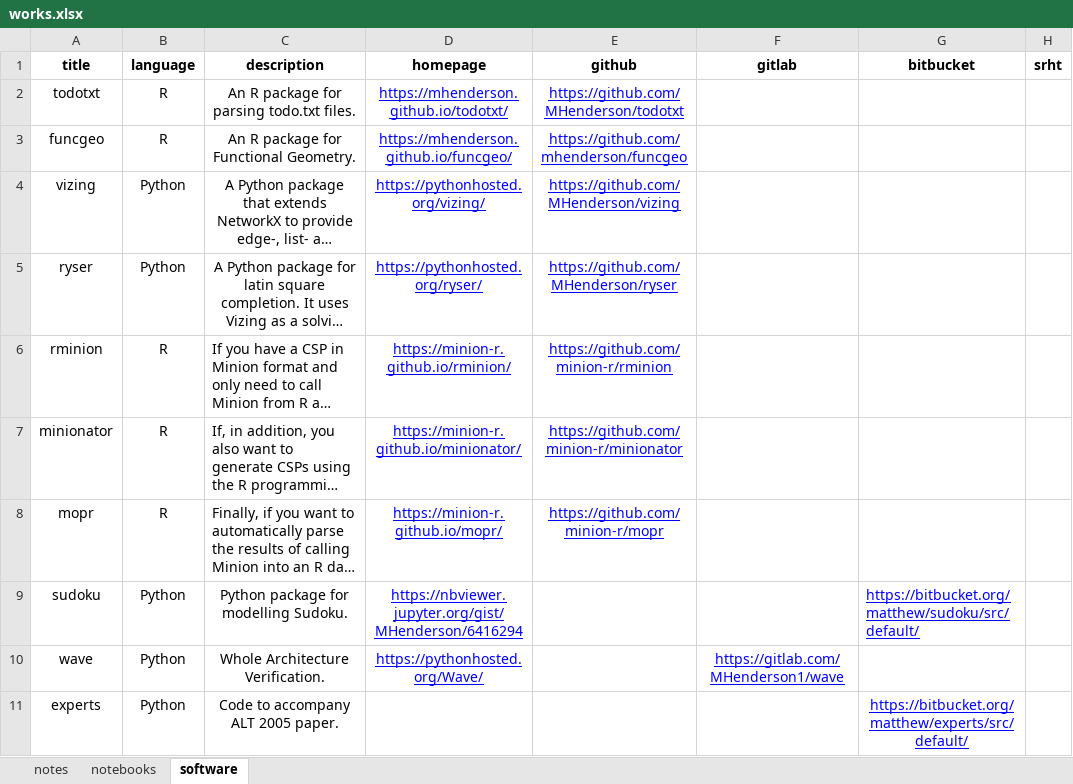
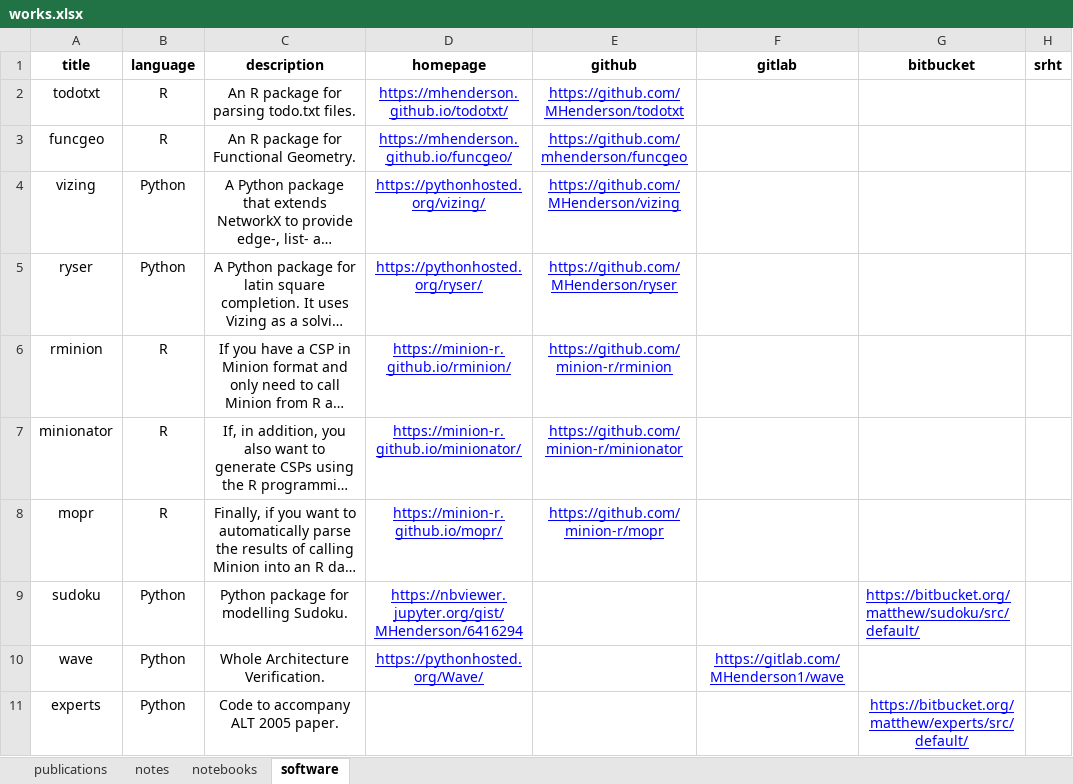
Before and after one commit to MHenderson/homepage, an Excel workbook: data-raw/works.xlsx, sheet software, drawn as a sheet; only a part is shown; long unchanged cells end in …; values as stored, in another font and other column widths than the file's, no borders; charts and pictures and table styles not drawn; the diff names each change by its address in the sheet, - before the commit and + after, or states it on an @@ line.

Commit message:
publications now come from works.xlsx

```diff
--- a/data-raw/works.xlsx (sheet software)
+++ b/data-raw/works.xlsx (sheet software)
+sheet tab: publications
-C6:C8 alignment: left
+C6:C8 alignment: center
```
Also changed, not shown: sheet notes, charts or pictures, 3 other files.
